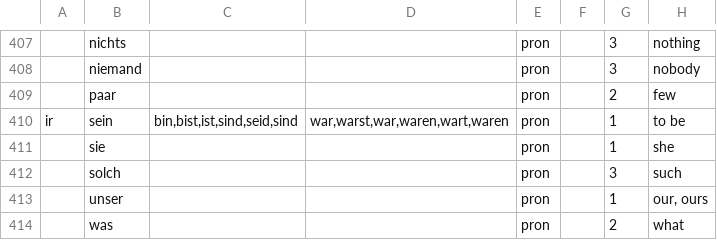
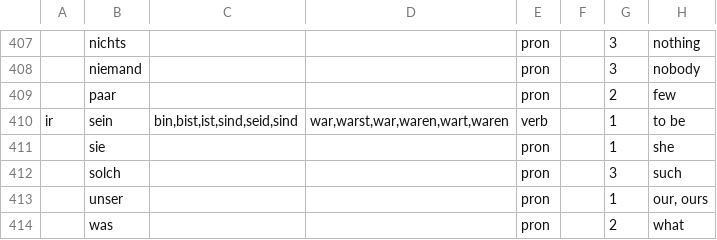
Before and after one commit to peteraba/deutschodoro, a CSV file: dictionary/dict.csv, drawn as a sheet; only a part is shown, gaps mark what is left out; the diff names each change by its address in the sheet, - before the commit and + after, or states it on an @@ line.

```diff
--- a/dictionary/dict.csv
+++ b/dictionary/dict.csv
-E410: pron
+E410: verb
```
Also changed, not shown: 13 other files.
